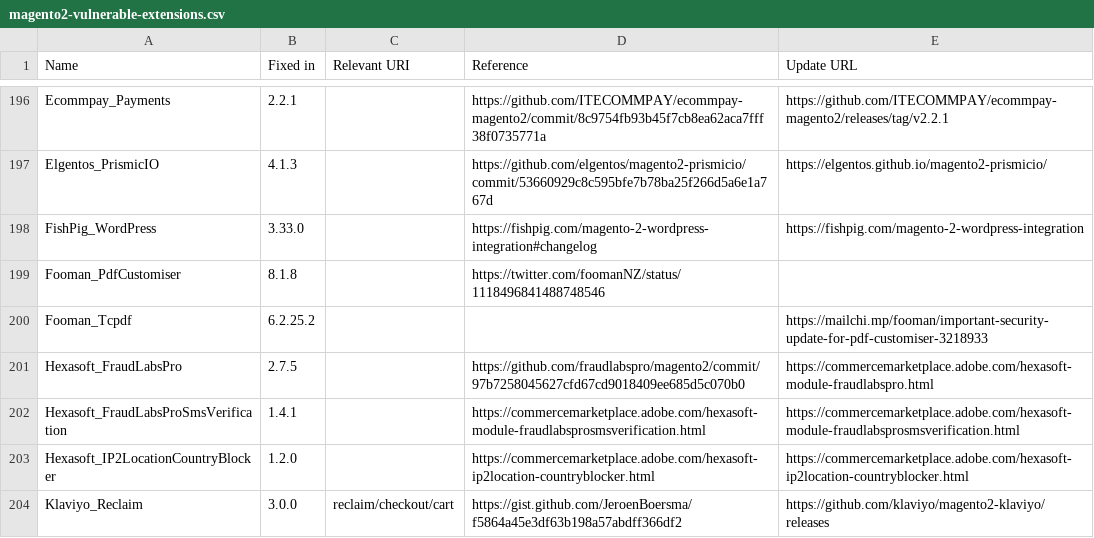
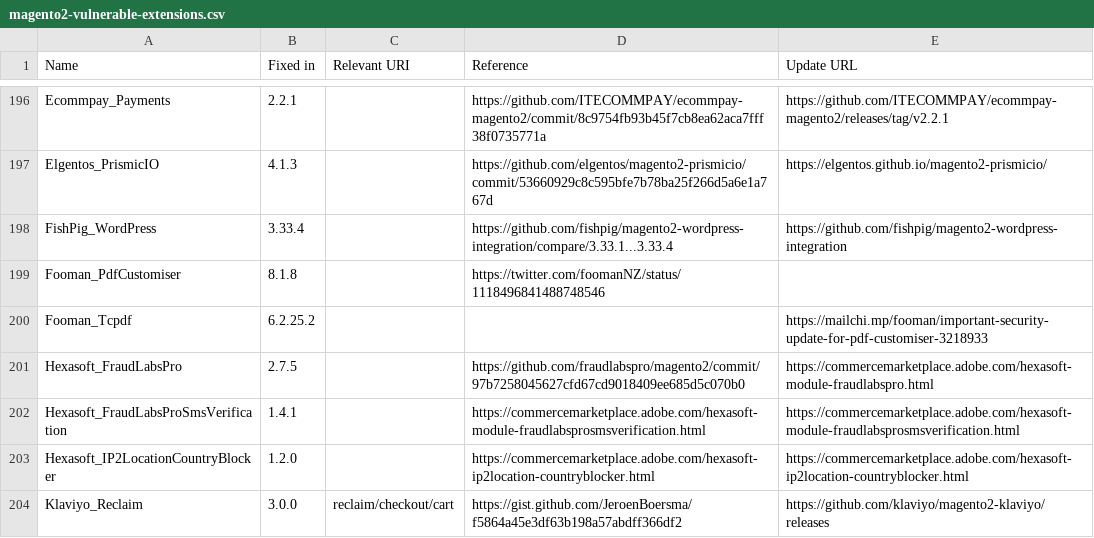
Before and after one commit to sansecio/magevulndb, a CSV file: magento2-vulnerable-extensions.csv, drawn as a sheet; only a part is shown, gaps mark what is left out.

Commit message:
feat: bump FishPig_WordPress fixed version to 3.33.4

```diff
--- a/magento2-vulnerable-extensions.csv
+++ b/magento2-vulnerable-extensions.csv
@@ -197,3 +197,3 @@ Ecommpay_Payments,2.2.1,,https://github.com/ITECOMMPAY/ecommpay-magento2/commit/
 Elgentos_PrismicIO,4.1.3,,https://github.com/elgentos/magento2-prismicio/commit/53660929c8c595bfe7b78ba25f266d5a6e1a767d,https://elgentos.github.io/magento2-prismicio/
-FishPig_WordPress,3.33.0,,https://fishpig.com/magento-2-wordpress-integration#changelog,https://fishpig.com/magento-2-wordpress-integration
+FishPig_WordPress,3.33.4,,https://github.com/fishpig/magento2-wordpress-integration/compare/3.33.1...3.33.4,https://github.com/fishpig/magento2-wordpress-integration
 Fooman_PdfCustomiser,8.1.8,,https://twitter.com/foomanNZ/status/1118496841488748546,
```
